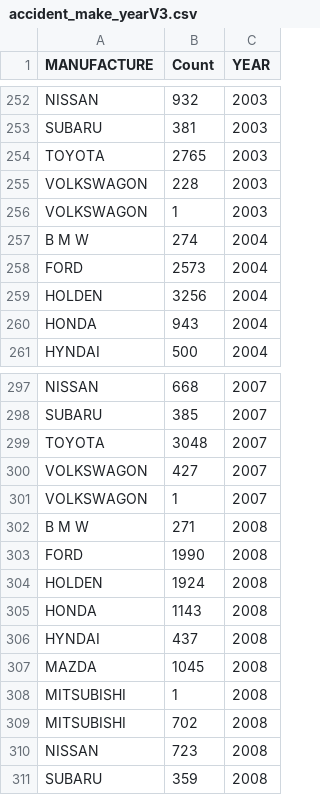
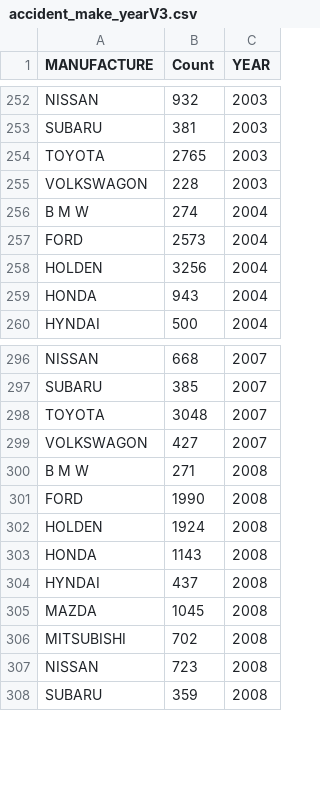
Before and after one commit to kang0008/FIT3179assignment2, a CSV file: data/accident_make_yearV3.csv, drawn as a sheet; only a part is shown, gaps mark what is left out; the diff names each change by its address in the sheet, - before the commit and + after, or states it on an @@ line.

Commit message:
Add files via upload

```diff
--- a/data/accident_make_yearV3.csv
+++ b/data/accident_make_yearV3.csv
-row 256: VOLKSWAGON | 1 | 2003
-row 301: VOLKSWAGON | 1 | 2007
-row 308: MITSUBISHI | 1 | 2008
```
